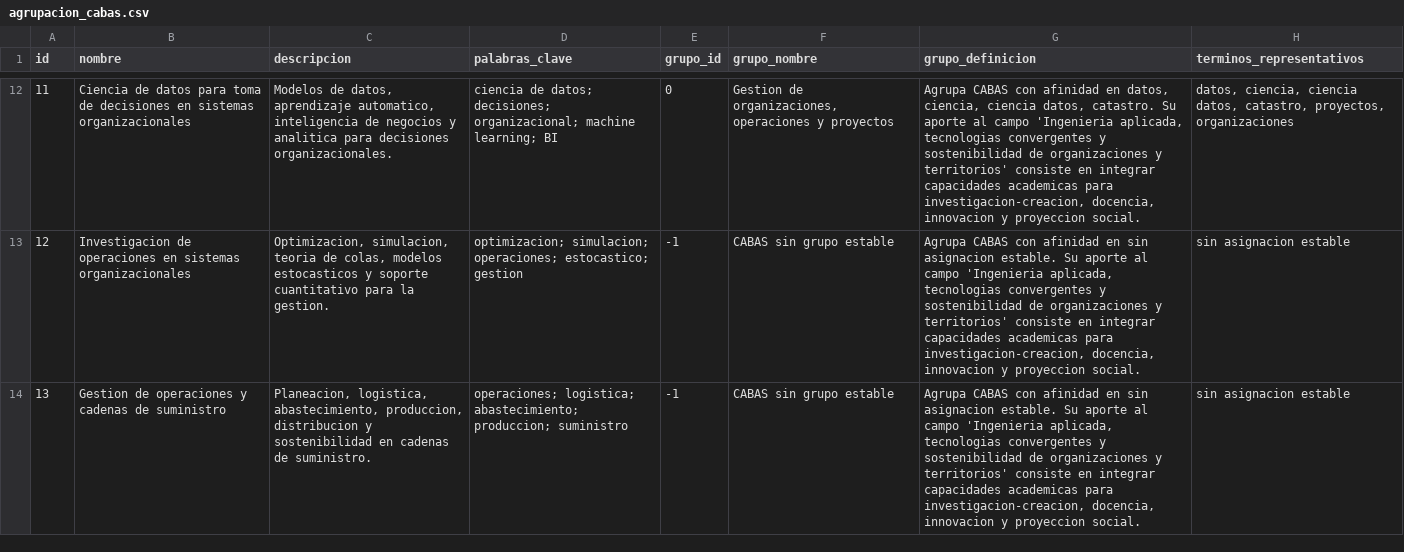
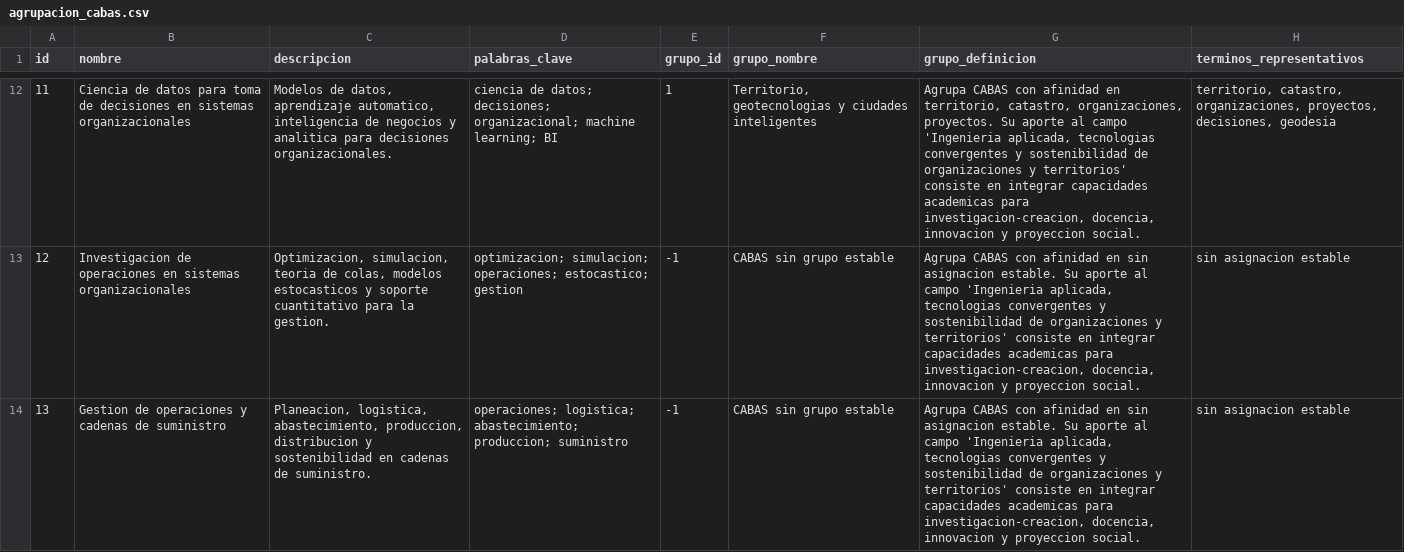
Before and after one commit to 1Ivyyy/DemoAgrupacionCABASAfines, a CSV file: outputs/agrupacion_cabas.csv, drawn as a sheet; only a part is shown, gaps mark what is left out; the diff covers the shown part only; the diff names each change by its address in the sheet, - before the commit and + after, or states it on an @@ line.

```diff
--- a/outputs/agrupacion_cabas.csv
+++ b/outputs/agrupacion_cabas.csv
-E12 (grupo_id): 0
+E12 (grupo_id): 1
-F12 (grupo_nombre): Gestion de organizaciones, operaciones y proyectos
+F12 (grupo_nombre): Territorio, geotecnologias y ciudades inteligentes
-G12 (grupo_definicion): …afinidad en datos, ciencia, ciencia datos, catastro. Su aporte…
+G12 (grupo_definicion): …afinidad en territorio, catastro, organizaciones, proyectos. Su aporte…
-H12 (terminos_representativos): datos, ciencia, ciencia datos, catastro, proyectos, organizaciones
+H12 (terminos_representativos): territorio, catastro, organizaciones, proyectos, decisiones, geodesia
```
Also changed, not shown: 5 removed rows and 39 edited cells elsewhere in this file, data/cabas.csv, 1 other file.
